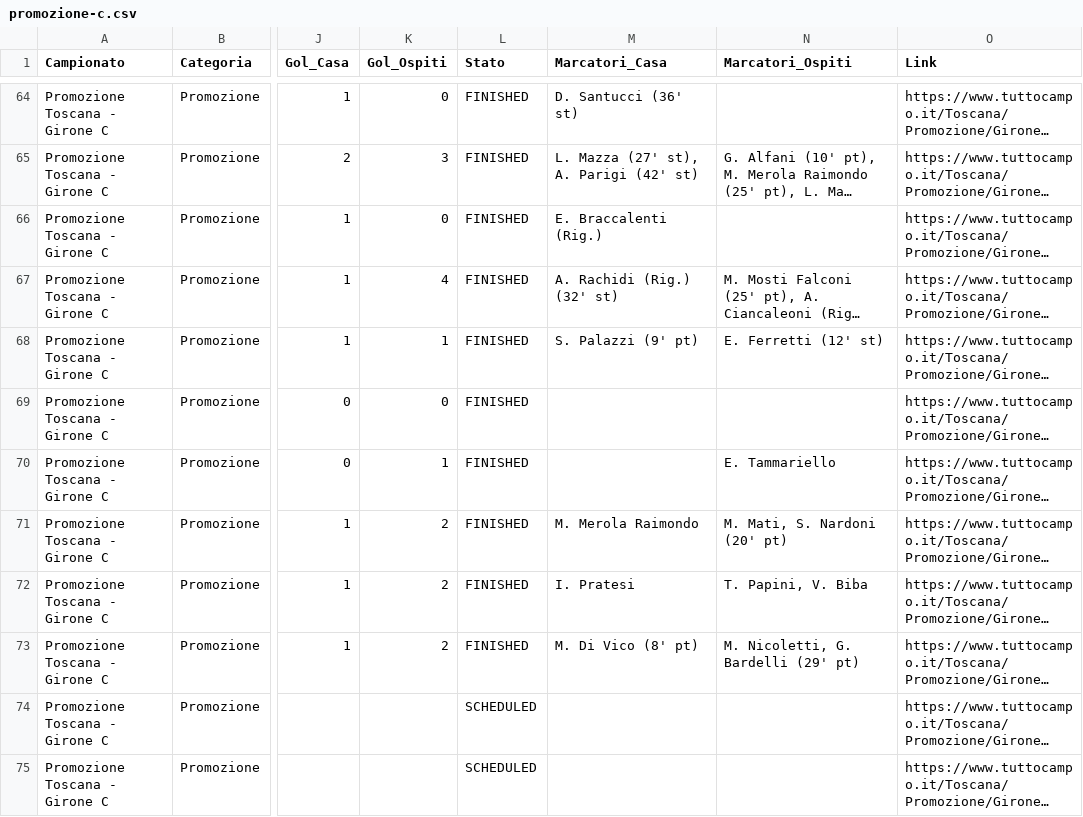
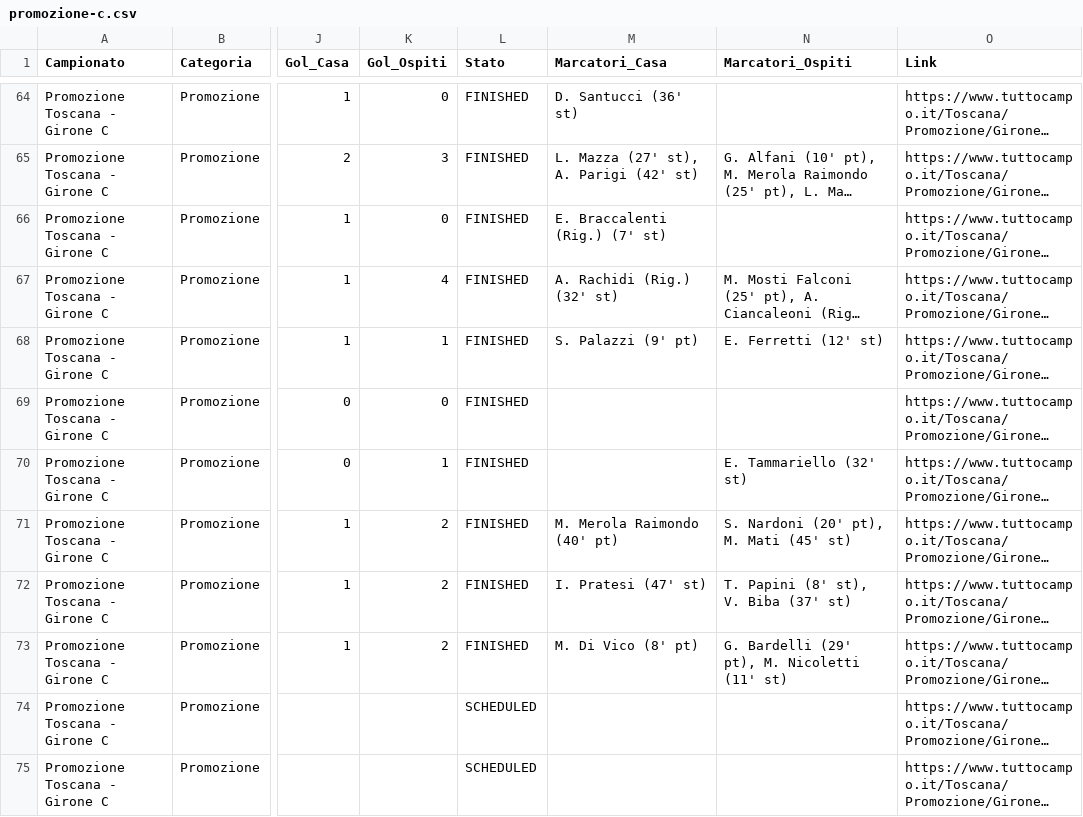
Before and after one commit to cicciocanestro/calcio-toscana-scraper, a CSV file: data/exports/promozione-c.csv, drawn as a sheet; only a part is shown, gaps mark what is left out; long unchanged cells end in …; the diff names each change by its address in the sheet, - before the commit and + after, or states it on an @@ line.

```diff
--- a/data/exports/promozione-c.csv
+++ b/data/exports/promozione-c.csv
-M66 (Marcatori_Casa): E. Braccalenti (Rig.)
+M66 (Marcatori_Casa): E. Braccalenti (Rig.) (7' st)
-N70 (Marcatori_Ospiti): E. Tammariello
+N70 (Marcatori_Ospiti): E. Tammariello (32' st)
-M71 (Marcatori_Casa): M. Merola Raimondo
+M71 (Marcatori_Casa): M. Merola Raimondo (40' pt)
-N71 (Marcatori_Ospiti): M. Mati, S. Nardoni (20' pt)
+N71 (Marcatori_Ospiti): S. Nardoni (20' pt), M. Mati (45' st)
-M72 (Marcatori_Casa): I. Pratesi
+M72 (Marcatori_Casa): I. Pratesi (47' st)
-N72 (Marcatori_Ospiti): T. Papini, V. Biba
+N72 (Marcatori_Ospiti): T. Papini (8' st), V. Biba (37' st)
-N73 (Marcatori_Ospiti): M. Nicoletti, G. Bardelli (29' pt)
+N73 (Marcatori_Ospiti): G. Bardelli (29' pt), M. Nicoletti (11' st)
```
Also changed, not shown: data/exports/seconda-i.csv, 6 other files.
